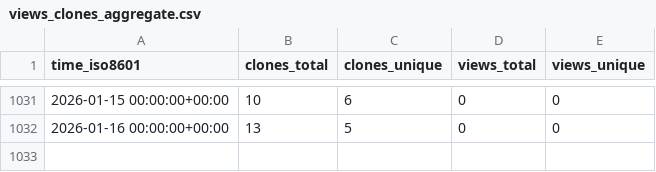
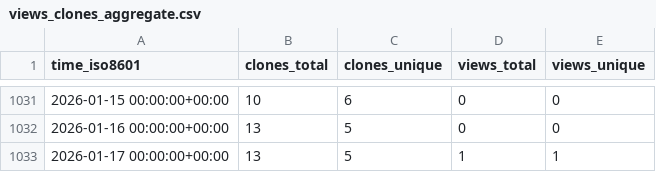
Before and after one commit to jiyuuchc/lacss, a CSV file: jiyuuchc/lacss/ghrs-data/views_clones_aggregate.csv, drawn as a sheet; only a part is shown, gaps mark what is left out; the diff names each change by its address in the sheet, - before the commit and + after, or states it on an @@ line.

```diff
--- a/jiyuuchc/lacss/ghrs-data/views_clones_aggregate.csv
+++ b/jiyuuchc/lacss/ghrs-data/views_clones_aggregate.csv
+row 1033: 2026-01-17 00:00:00+00:00 | 13 | 5 | 1 | 1
```
Also changed, not shown: 1 other file.
